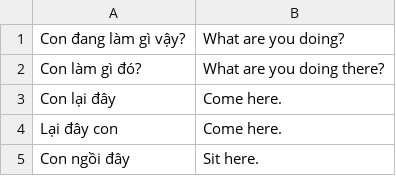
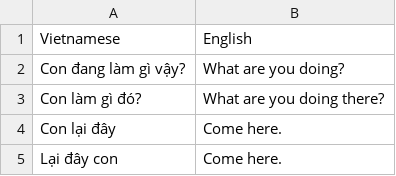
Before and after one commit to comeauchristian-ux/Language-Walker, a CSV file: vietnamese_home1.csv, drawn as a sheet; only a part is shown; the shorter side is filled out with more unchanged rows.

Commit message:
Add Vietnamese and Arabic sentence files for language training. Reveal text like in the Qur'an app

```diff
--- a/vietnamese_home1.csv
+++ b/vietnamese_home1.csv
@@ -1 +1,2 @@
+Vietnamese,English
 Con đang làm gì vậy?,What are you doing?
```
Also changed, not shown: 2 other files.
